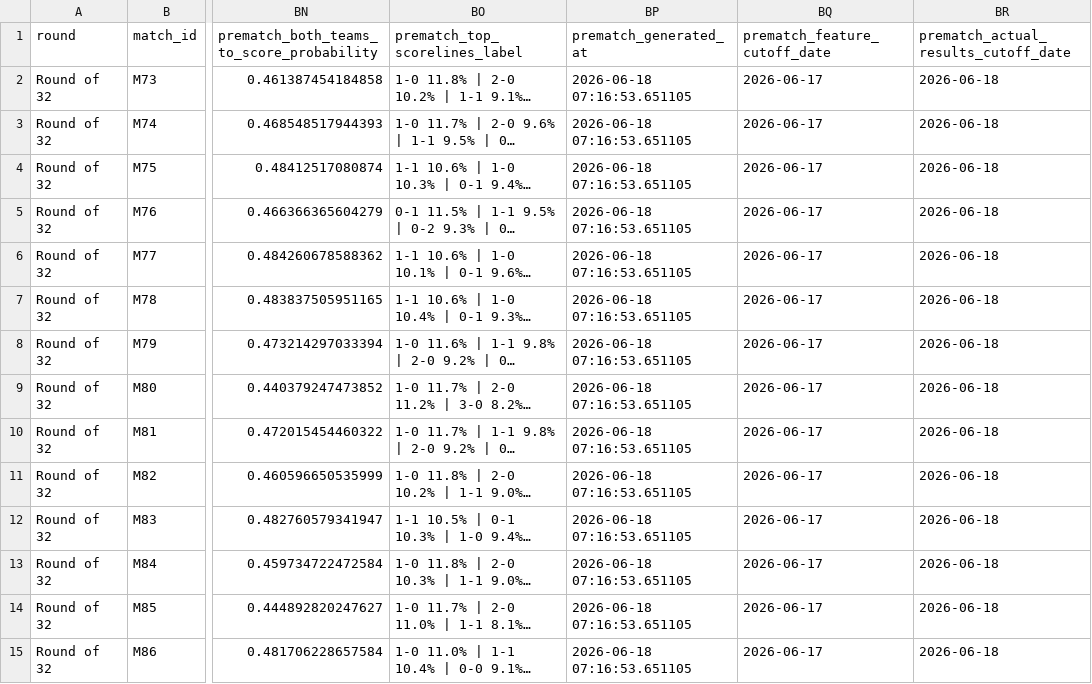
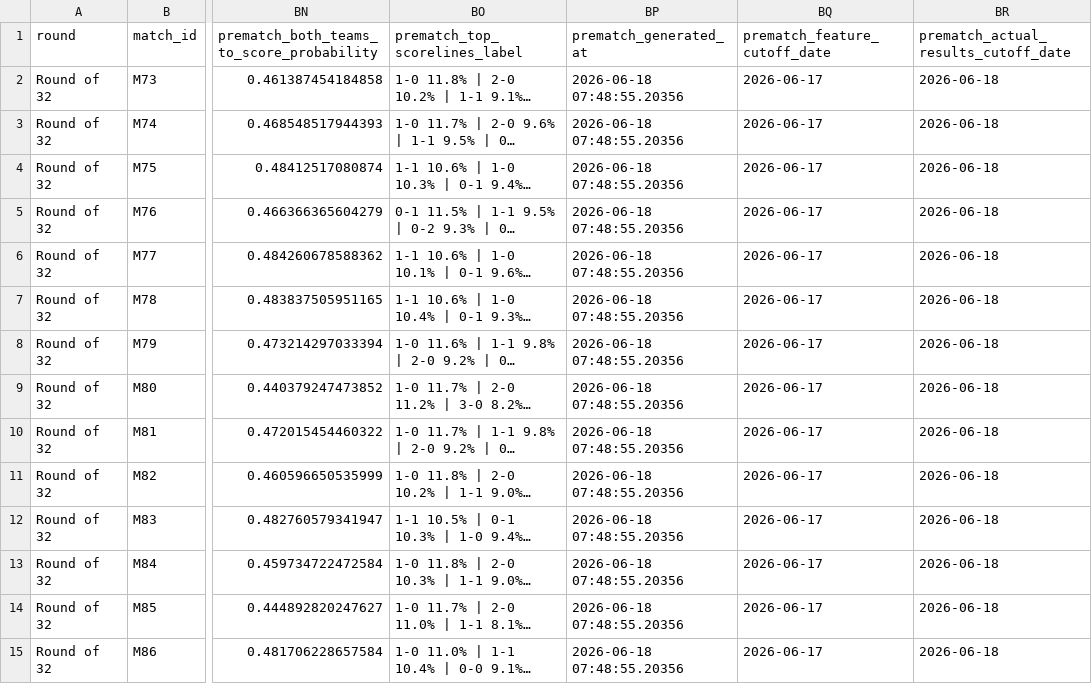
Before and after one commit to DavidZenz/xGelo, a CSV file: outputs/dashboard/worldcup_bracket_paths.csv, drawn as a sheet; only a part is shown, gaps mark what is left out; long unchanged cells end in …; the diff covers the shown part only; the diff names each change by its address in the sheet, - before the commit and + after, or states it on an @@ line.

```diff
--- a/outputs/dashboard/worldcup_bracket_paths.csv
+++ b/outputs/dashboard/worldcup_bracket_paths.csv
-BP2:BP15 (prematch_generated_at): 2026-06-18 07:16:53.651105
+BP2:BP15 (prematch_generated_at): 2026-06-18 07:48:55.20356
```
Also changed, not shown: 18 edited cells elsewhere in this file, outputs/dashboard/worldcup_bracket_prematch_forecasts.csv, outputs/dashboard/worldcup_match_forecasts.csv, 11 other files.
